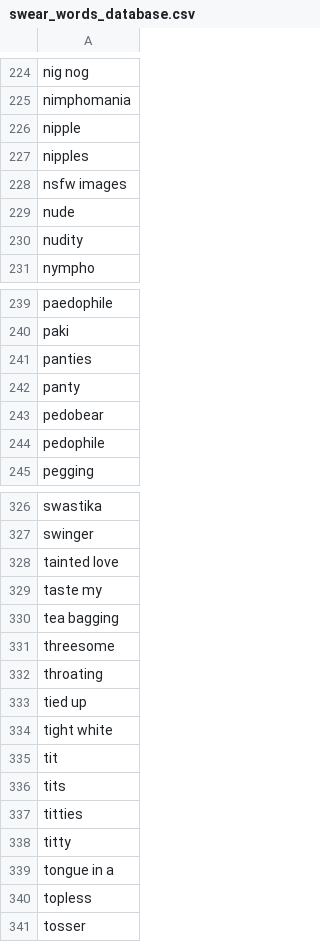
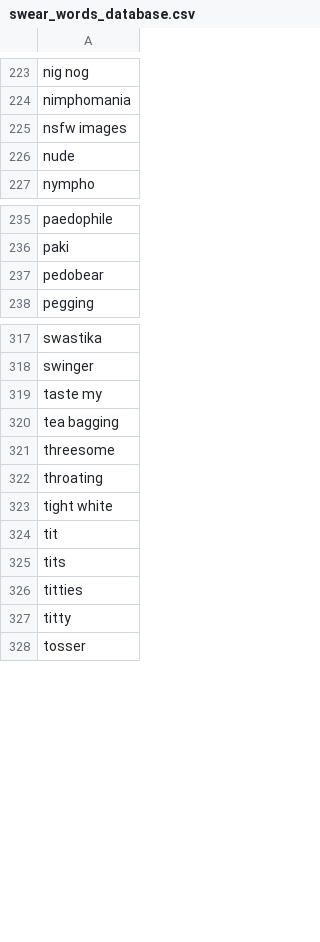
Before and after one commit to PathModeus/fame-to-blame, a CSV file: Data/swear_words_database.csv, drawn as a sheet; only a part is shown, gaps mark what is left out; the diff covers the shown part only; the diff names each change by its address in the sheet, - before the commit and + after, or states it on an @@ line.

Commit message:
modif swear words

```diff
--- a/Data/swear_words_database.csv
+++ b/Data/swear_words_database.csv
-row 226: nipple
-row 227: nipples
-row 230: nudity
-row 241: panties
-row 242: panty
-row 244: pedophile
-row 328: tainted love
-row 333: tied up
-row 339: tongue in a
-row 340: topless
```
Also changed, not shown: 4 removed rows elsewhere in this file.
